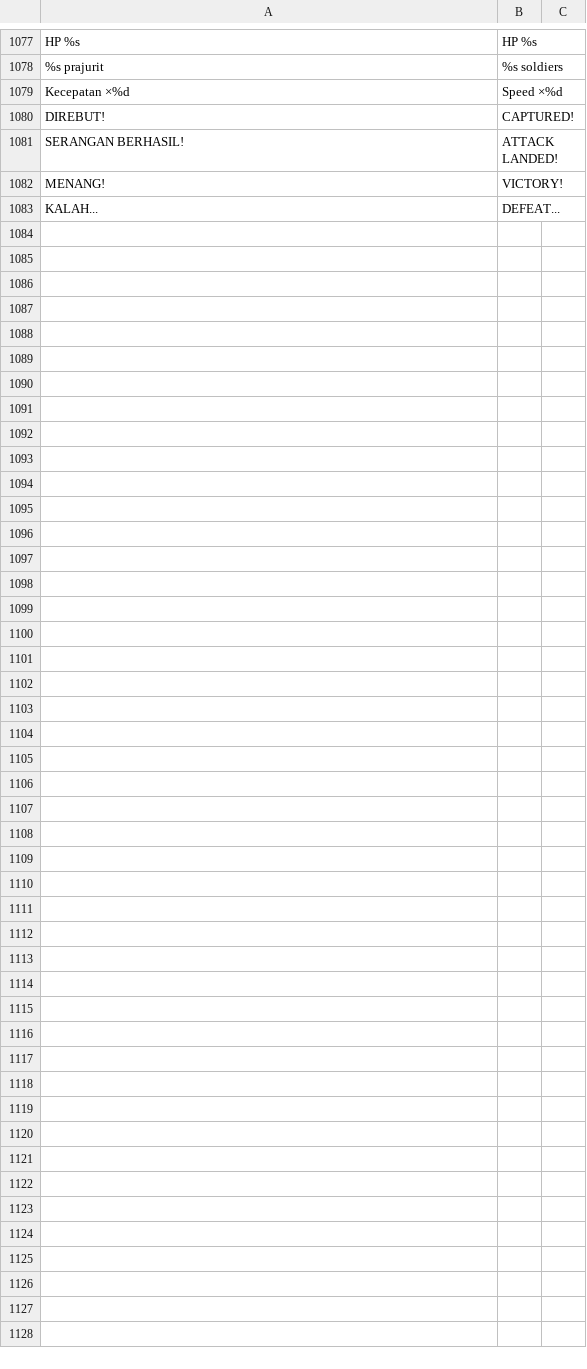
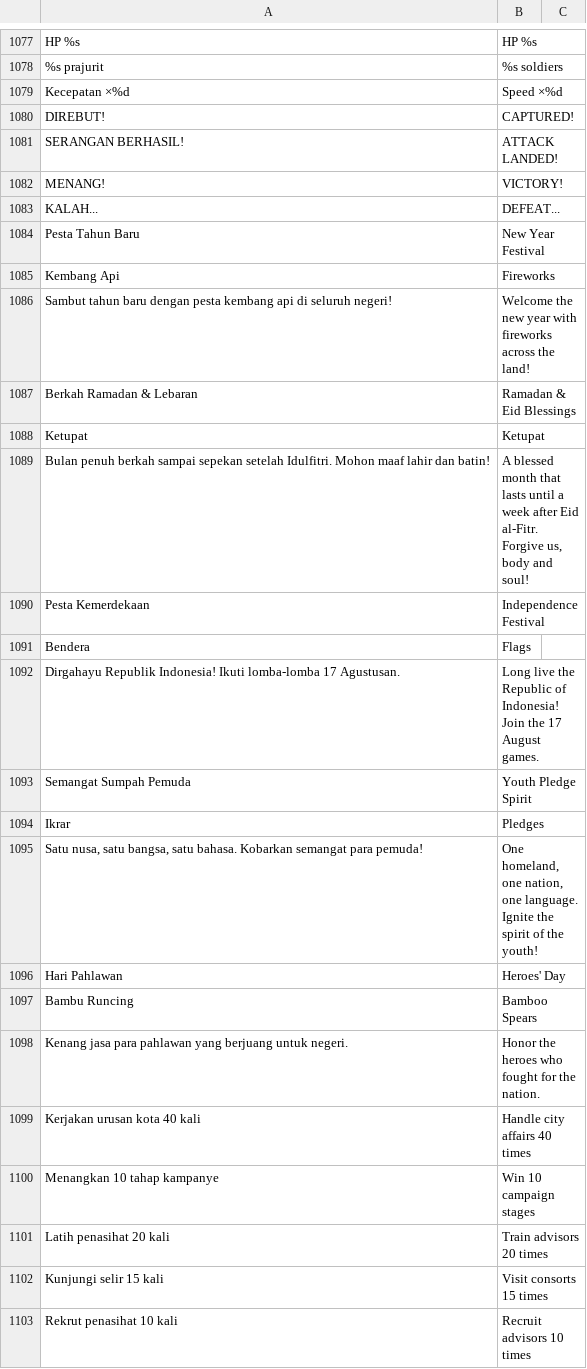
Before and after one commit to microaltech/tlg, a TSV file: translations/en.tsv, drawn as a sheet; only a part is shown, gaps mark what is left out; the diff covers the shown part only.

```diff
--- a/translations/en.tsv
+++ b/translations/en.tsv
@@ -1083 +1083,21 @@ MENANG!	VICTORY!
 KALAH...	DEFEAT...
+Pesta Tahun Baru	New Year Festival
+Kembang Api	Fireworks
+Sambut tahun baru dengan pesta kembang api di seluruh negeri!	Welcome the new year with fireworks across the land!
+Berkah Ramadan & Lebaran	Ramadan & Eid Blessings
+Ketupat	Ketupat
+Bulan penuh berkah sampai sepekan setelah Idulfitri. Mohon maaf lahir dan batin!	A blessed month that lasts until a week after Eid al-Fitr. Forgive us, body and soul!
+Pesta Kemerdekaan	Independence Festival
+Bendera	Flags
+Dirgahayu Republik Indonesia! Ikuti lomba-lomba 17 Agustusan.	Long live the Republic of Indonesia! Join the 17 August games.
+Semangat Sumpah Pemuda	Youth Pledge Spirit
+Ikrar	Pledges
+Satu nusa, satu bangsa, satu bahasa. Kobarkan semangat para pemuda!	One homeland, one nation, one language. Ignite the spirit of the youth!
+Hari Pahlawan	Heroes' Day
+Bambu Runcing	Bamboo Spears
+Kenang jasa para pahlawan yang berjuang untuk negeri.	Honor the heroes who fought for the nation.
+Kerjakan urusan kota 40 kali	Handle city affairs 40 times
+Menangkan 10 tahap kampanye	Win 10 campaign stages
+Latih penasihat 20 kali	Train advisors 20 times
+Kunjungi selir 15 kali	Visit consorts 15 times
+Rekrut penasihat 10 kali	Recruit advisors 10 times
```
Also changed, not shown: 42 added rows elsewhere in this file, 20 other files.
